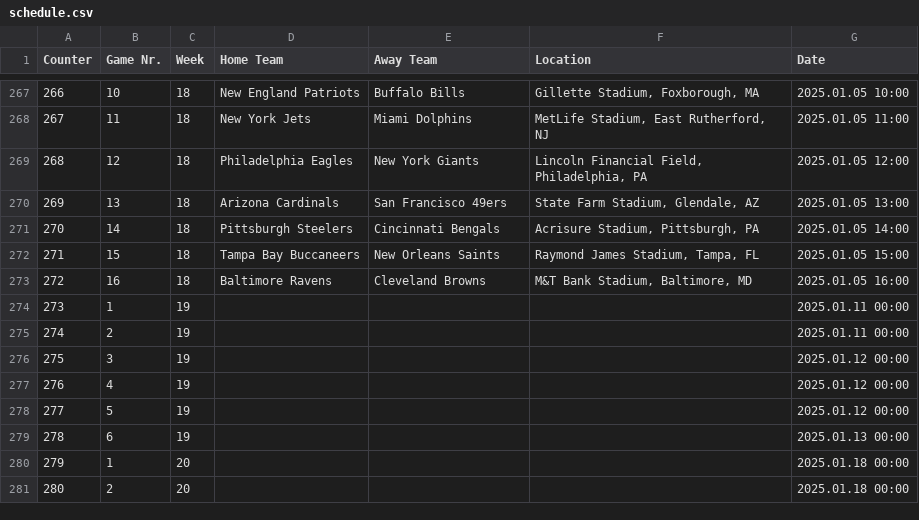
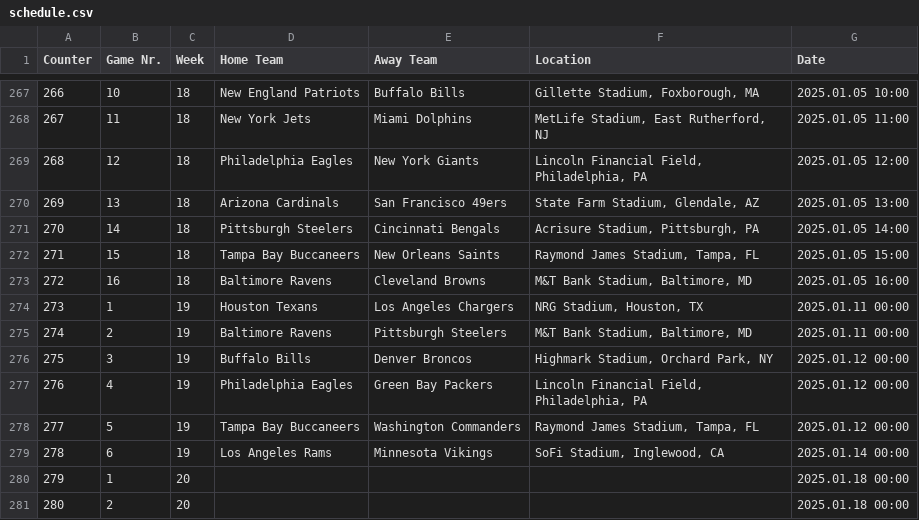
Before and after one commit to AlexSchinnerl/nfl_2024, a CSV file: data/schedule.csv, drawn as a sheet; only a part is shown, gaps mark what is left out.

Commit message:
playoff schedule

```diff
--- a/data/schedule.csv
+++ b/data/schedule.csv
@@ -273,8 +273,8 @@
 272;16;18;Baltimore Ravens;Cleveland Browns;M&T Bank Stadium, Baltimore, MD;2025.01.05 16:00
-273;1;19;;;;2025.01.11 00:00
-274;2;19;;;;2025.01.11 00:00
-275;3;19;;;;2025.01.12 00:00
-276;4;19;;;;2025.01.12 00:00
-277;5;19;;;;2025.01.12 00:00
-278;6;19;;;;2025.01.13 00:00
+273;1;19;Houston Texans;Los Angeles Chargers;NRG Stadium, Houston, TX;2025.01.11 00:00
+274;2;19;Baltimore Ravens;Pittsburgh Steelers;M&T Bank Stadium, Baltimore, MD;2025.01.11 00:00
+275;3;19;Buffalo Bills;Denver Broncos;Highmark Stadium, Orchard Park, NY;2025.01.12 00:00
+276;4;19;Philadelphia Eagles;Green Bay Packers;Lincoln Financial Field, Philadelphia, PA;2025.01.12 00:00
+277;5;19;Tampa Bay Buccaneers;Washington Commanders;Raymond James Stadium, Tampa, FL;2025.01.12 00:00
+278;6;19;Los Angeles Rams;Minnesota Vikings;SoFi Stadium, Inglewood, CA;2025.01.14 00:00
 279;1;20;;;;2025.01.18 00:00
```
